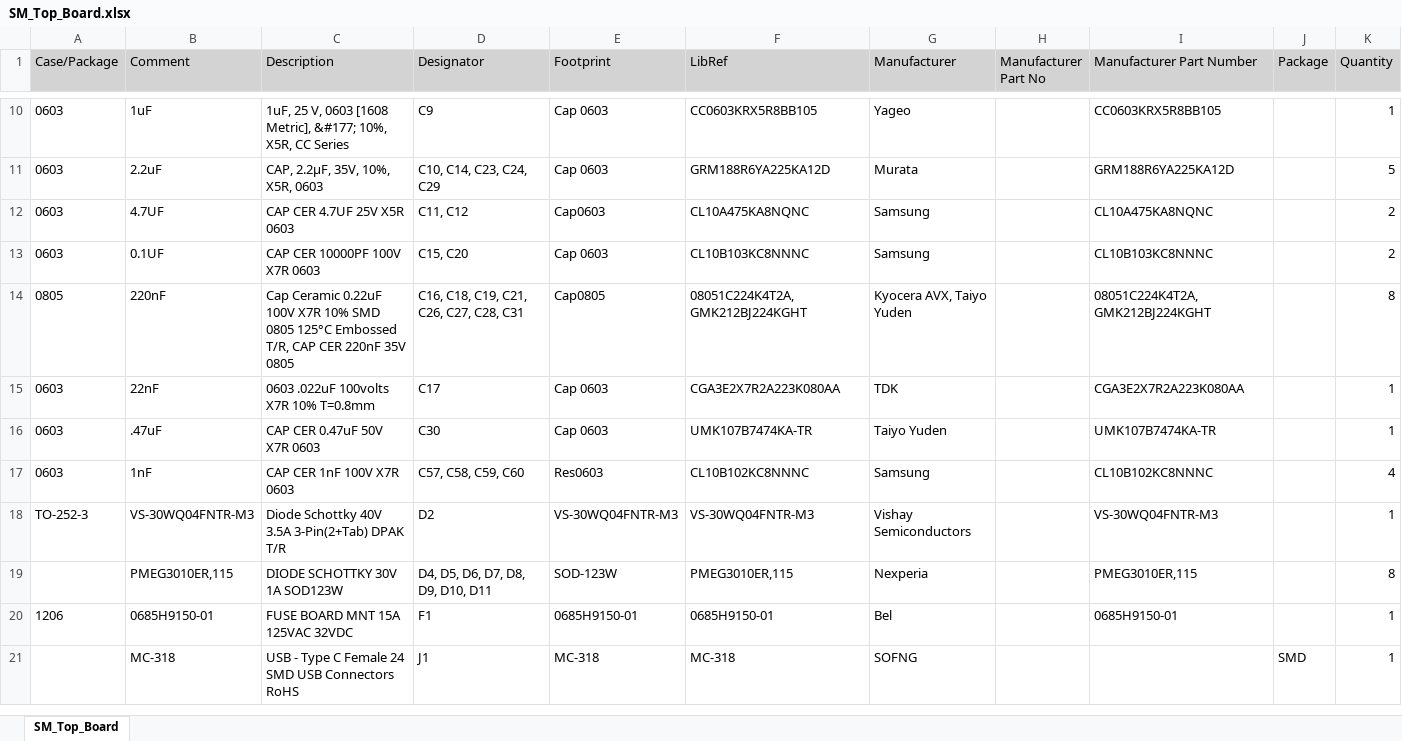
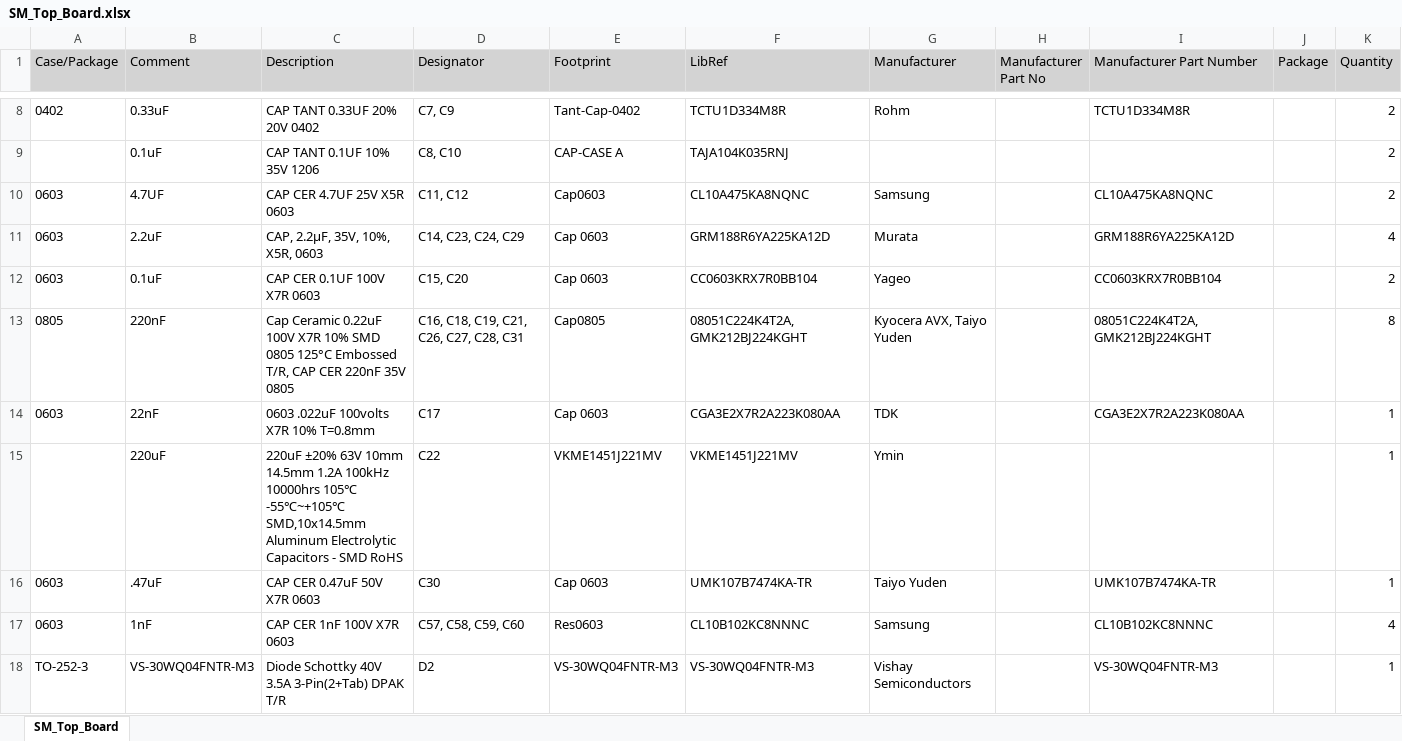
Before and after one commit to eSpark-Backup/colebenson-smartmotors, an Excel workbook: Design-Files/SM_Top_Board/Project Outputs for SM_Top_Board/SM_Top_Board.xlsx, sheet SM_Top_Board, drawn as a sheet; only a part is shown, gaps mark what is left out; the shorter side is filled out with more unchanged rows; values as stored, in another font and other column widths than the file's, no borders; removed rows and columns are numbered as before the commit, all else as after; the diff covers the shown part only; the diff names each change by its address in the sheet, - before the commit and + after, or states it on an @@ line.

```diff
--- a/Design-Files/SM_Top_Board/Project Outputs for SM_Top_Board/SM_Top_Board.xlsx (sheet SM_Top_Board)
+++ b/Design-Files/SM_Top_Board/Project Outputs for SM_Top_Board/SM_Top_Board.xlsx (sheet SM_Top_Board)
-row 10: 0603 | 1uF | 1uF, 25 V, 0603 [1608 Metric], &#177; 10%, X5R, CC Series | C9 | Cap 0603 | CC0603KRX5R8BB105 | Yageo |  | CC0603KRX5R8BB105 |  | 1
-row 11: 0603 | 2.2uF | CAP, 2.2µF, 35V, 10%, X5R, 0603 | C10, C14, C23, C24, C29 | Cap 0603 | GRM188R6YA225KA12D | Murata |  | GRM188R6YA225KA12D |  | 5
+row 8: 0402 | 0.33uF | CAP TANT 0.33UF 20% 20V 0402 | C7, C9 | Tant-Cap-0402 | TCTU1D334M8R | Rohm |  | TCTU1D334M8R |  | 2
+row 9:  | 0.1uF | CAP TANT 0.1UF 10% 35V 1206 | C8, C10 | CAP-CASE A | TAJA104K035RNJ |  |  |  |  | 2
+row 11: 0603 | 2.2uF | CAP, 2.2µF, 35V, 10%, X5R, 0603 | C14, C23, C24, C29 | Cap 0603 | GRM188R6YA225KA12D | Murata |  | GRM188R6YA225KA12D |  | 4
-B12 (Comment): 0.1UF
+B12 (Comment): 0.1uF
-C12 (Description): CAP CER 10000PF 100V X7R 0603
+C12 (Description): CAP CER 0.1UF 100V X7R 0603
-F12 (LibRef): CL10B103KC8NNNC
+F12 (LibRef): CC0603KRX7R0BB104
-G12 (Manufacturer): Samsung
+G12 (Manufacturer): Yageo
-I12 (Manufacturer Part Number): CL10B103KC8NNNC
+I12 (Manufacturer Part Number): CC0603KRX7R0BB104
+row 15:  | 220uF | 220uF ±20% 63V 10mm 14.5mm 1.2A 100kHz 10000hrs 105℃ -55℃~+105℃ SMD,10x14.5mm Aluminum Electrolytic Capacitors - SMD RoHS | C22 | VKME1451J221MV | VKME1451J221MV | Ymin |  |  |  | 1
```
Also changed, not shown: 4 added rows, 6 removed rows and 19 edited cells elsewhere in this sheet, Design-Files/SM_Bottom_Board/Project Outputs for SM_Bottom_Board/SM_Bottom_Board.xlsx, 2 other files.
